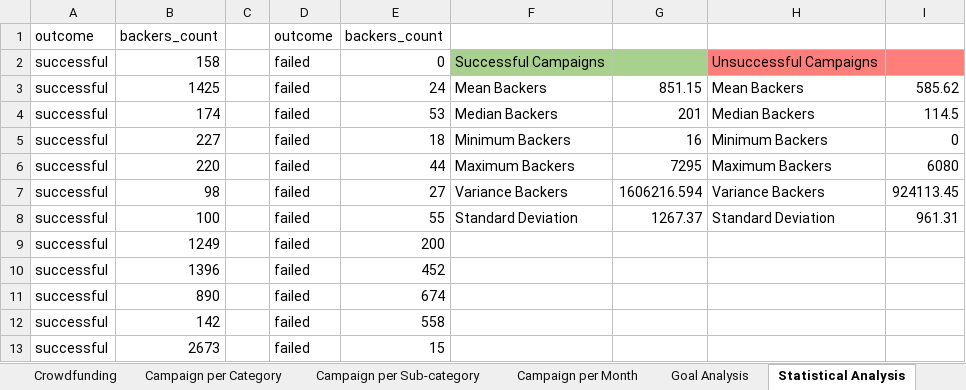
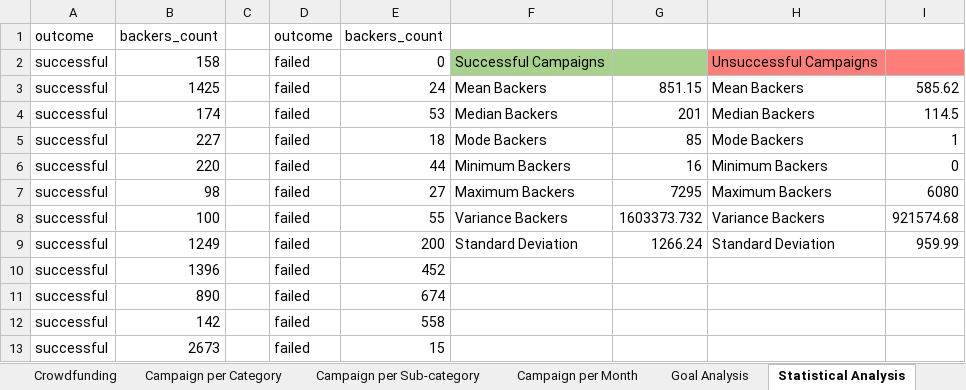
Before and after one commit to gang7777777/Module-1-Challenge, an Excel workbook: CrowdfundingBook.xlsx, sheet Statistical Analysis, drawn as a sheet; only a part is shown; values as stored, in another font and other column widths than the file's, no borders; removed rows and columns are numbered as before the commit, all else as after; the diff names each change by its address in the sheet, - before the commit and + after, or states it on an @@ line.

```diff
--- a/CrowdfundingBook.xlsx (sheet Statistical Analysis)
+++ b/CrowdfundingBook.xlsx (sheet Statistical Analysis)
+row 5: successful | 227 |  | failed | 18 | Mode Backers | 85 | Mode Backers | 1
-B6: 227
+B6: 220
-E6: 18
+E6: 44
-B7: 220
+B7: 98
-E7: 44
+E7: 27
-row 7: successful | 98 |  | failed | 27 | Variance Backers | 1606216.594 | Variance Backers | 924113.45
-F8: Standard Deviation
+F8: Variance Backers
-G8: 1267.37
+G8: 1603373.732
-H8: Standard Deviation
+H8: Variance Backers
-I8: 961.31
+I8: 921574.68
-F9: (empty)
+F9: Standard Deviation
-G9: (empty)
+G9: 1266.24
-H9: (empty)
+H9: Standard Deviation
-I9: (empty)
+I9: 959.99
```
Also changed, not shown: formulas that keep their value, charts or pictures, 4 other files.
